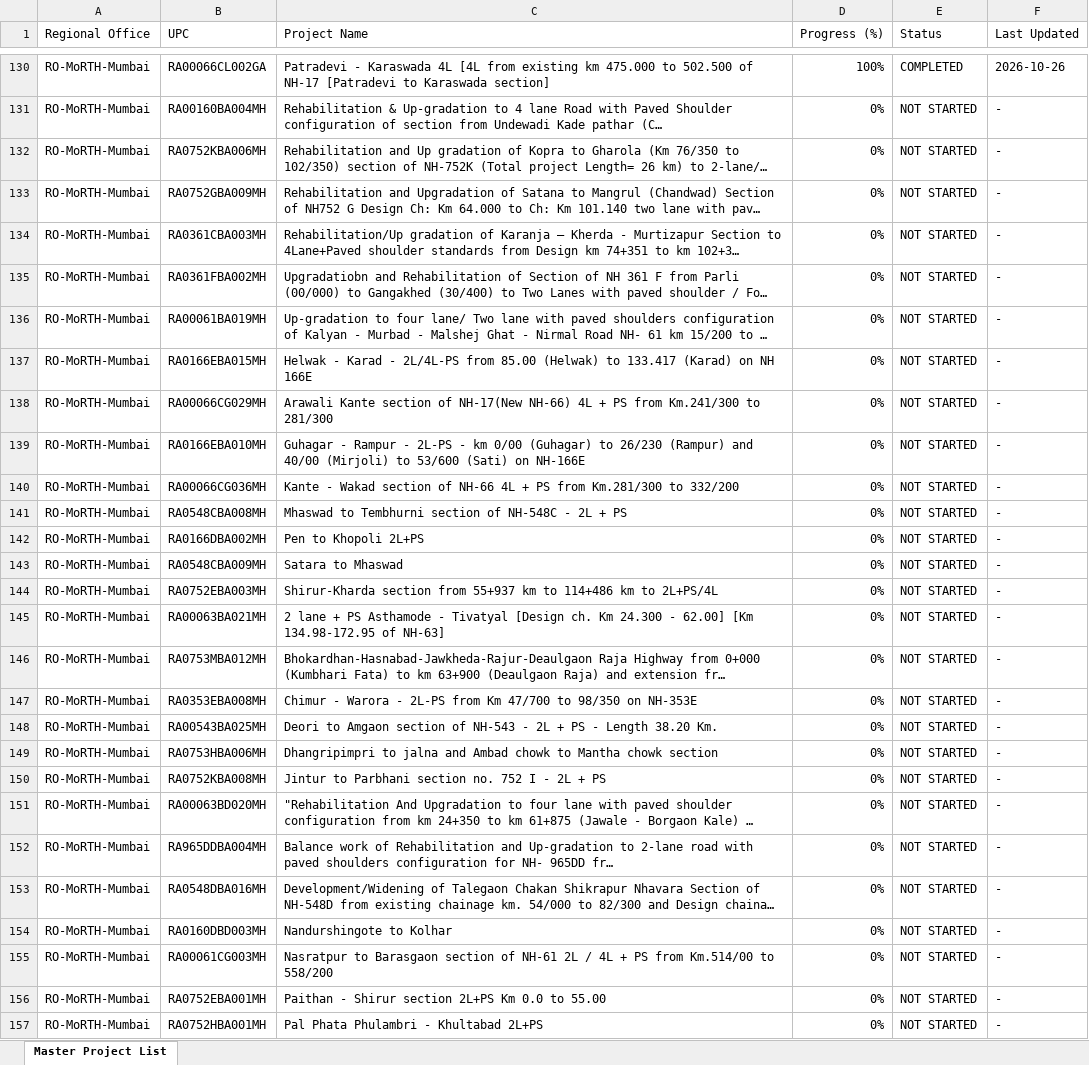
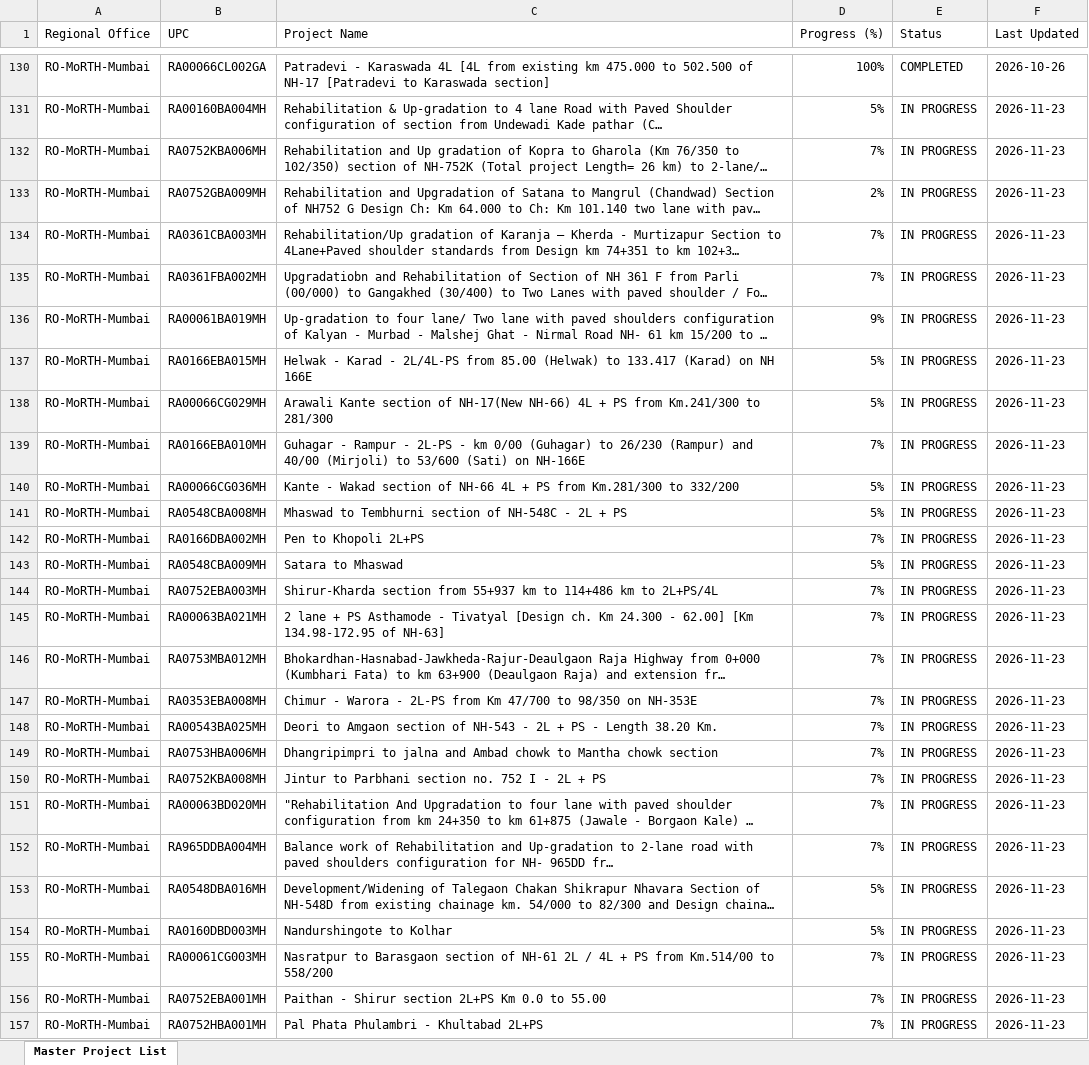
Before and after one commit to manojcivil2017-bit/manojdashboard, an Excel workbook: morth-dpr.xlsx, sheet Master Project List, drawn as a sheet; only a part is shown, gaps mark what is left out; long unchanged cells end in …; values as stored, in another font and other column widths than the file's, no cell formats; the diff covers the shown part only; the diff names each change by its address in the sheet, - before the commit and + after, or states it on an @@ line.

Commit message:
Update MoRTH DPR Consultant Rating data (DPR_Rating_Master_Directory_2026-11-23.xlsx)

```diff
--- a/morth-dpr.xlsx (sheet Master Project List)
+++ b/morth-dpr.xlsx (sheet Master Project List)
-D131 (Progress (%)): 0%
+D131 (Progress (%)): 5%
-E131:E157 (Status): NOT STARTED
+E131:E157 (Status): IN PROGRESS
-F131:F157 (Last Updated): -
+F131:F157 (Last Updated): 2026-11-23
-D132 (Progress (%)): 0%
+D132 (Progress (%)): 7%
-D133 (Progress (%)): 0%
+D133 (Progress (%)): 2%
-D134:D135 (Progress (%)): 0%
+D134:D135 (Progress (%)): 7%
-D136 (Progress (%)): 0%
+D136 (Progress (%)): 9%
-D137:D138 (Progress (%)): 0%
+D137:D138 (Progress (%)): 5%
-D139 (Progress (%)): 0%
+D139 (Progress (%)): 7%
-D140:D141 (Progress (%)): 0%
+D140:D141 (Progress (%)): 5%
-D142 (Progress (%)): 0%
+D142 (Progress (%)): 7%
-D143 (Progress (%)): 0%
+D143 (Progress (%)): 5%
-D144:D152 (Progress (%)): 0%
+D144:D152 (Progress (%)): 7%
-D153:D154 (Progress (%)): 0%
+D153:D154 (Progress (%)): 5%
-D155:D157 (Progress (%)): 0%
+D155:D157 (Progress (%)): 7%
```
Also changed, not shown: 253 edited cells elsewhere in this sheet, cell formats.
